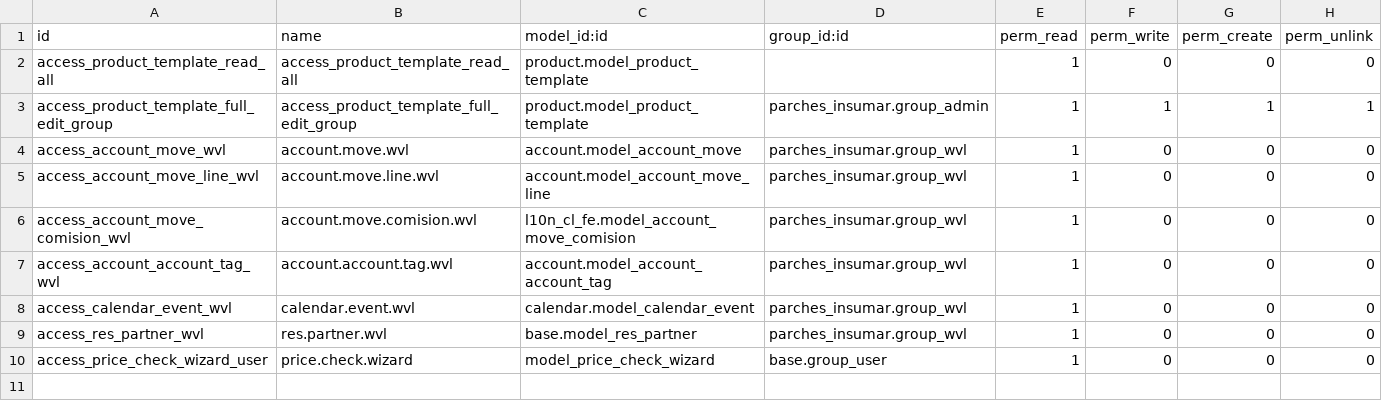
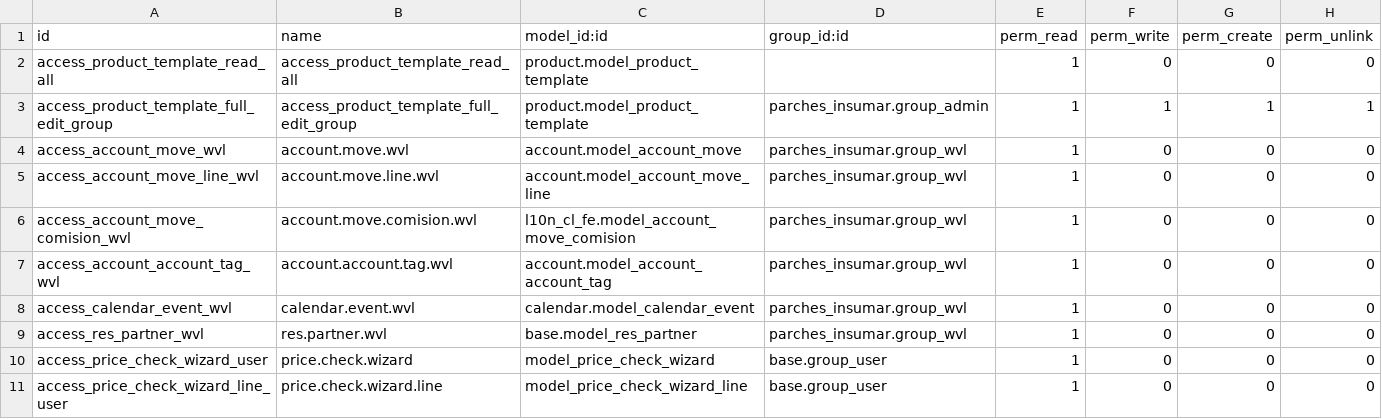
Before and after one commit to mgah77/parches_insumar, a CSV file: security/ir.model.access.csv, drawn as a sheet; the diff names each change by its address in the sheet, - before the commit and + after, or states it on an @@ line.

Commit message:
Update ir.model.access.csv

```diff
--- a/security/ir.model.access.csv
+++ b/security/ir.model.access.csv
+row 11: access_price_check_wizard_line_user | price.check.wizard.line | model_price_check_wizard_line | base.group_user | 1 | 0 | 0 | 0
```
